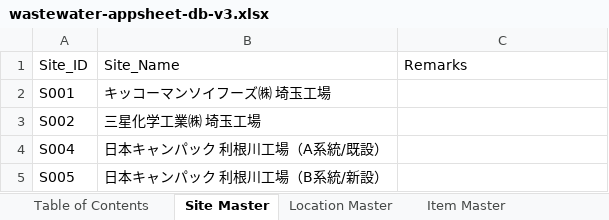
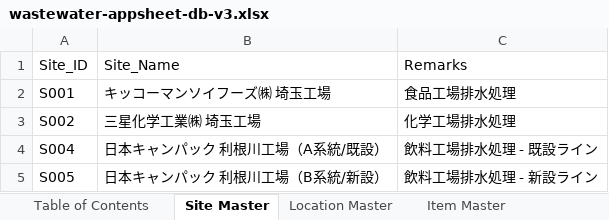
Before and after one commit to f-ebe-lgtm/kbl-wastewater-app, an Excel workbook: wastewater-appsheet-db-v3.xlsx, sheet Site Master, drawn as a sheet; values as stored, in another font and other column widths than the file's, no borders; the diff names each change by its address in the sheet, - before the commit and + after, or states it on an @@ line.

```diff
--- a/wastewater-appsheet-db-v3.xlsx (sheet Site Master)
+++ b/wastewater-appsheet-db-v3.xlsx (sheet Site Master)
-C2: (empty)
+C2: 食品工場排水処理
-C3: (empty)
+C3: 化学工場排水処理
-C4: (empty)
+C4: 飲料工場排水処理 - 既設ライン
-C5: (empty)
+C5: 飲料工場排水処理 - 新設ライン
```
Also changed, not shown: sheet Inspection Records, sheet Daily Report, sheet Item Master, sheet Table of Contents, 1 other file.
